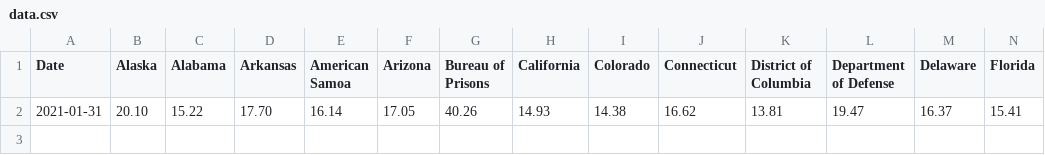
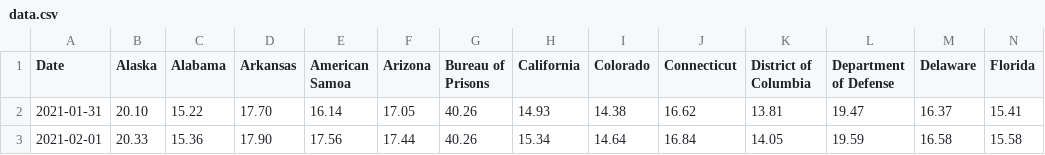
Before and after one commit to Arkwin/US-COVID-Herd-Immunity-Tracker, a CSV file: data.csv, drawn as a sheet; only a part is shown; rows hold the shown columns only; the diff names each change by its address in the sheet, - before the commit and + after, or states it on an @@ line.

Commit message:
Feb 1st Numbers

```diff
--- a/data.csv
+++ b/data.csv
+row 3: 2021-02-01 | 20.33 | 15.36 | 17.90 | 17.56 | 17.44 | 40.26 | 15.34 | 14.64 | 16.84 | 14.05 | 19.59 | 16.58 | 15.58
```
